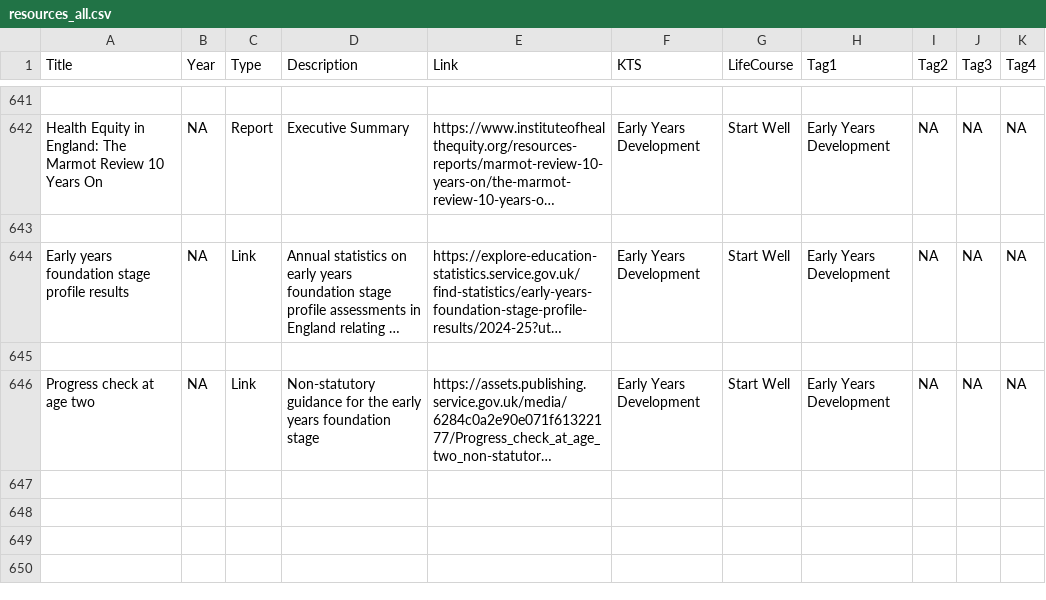
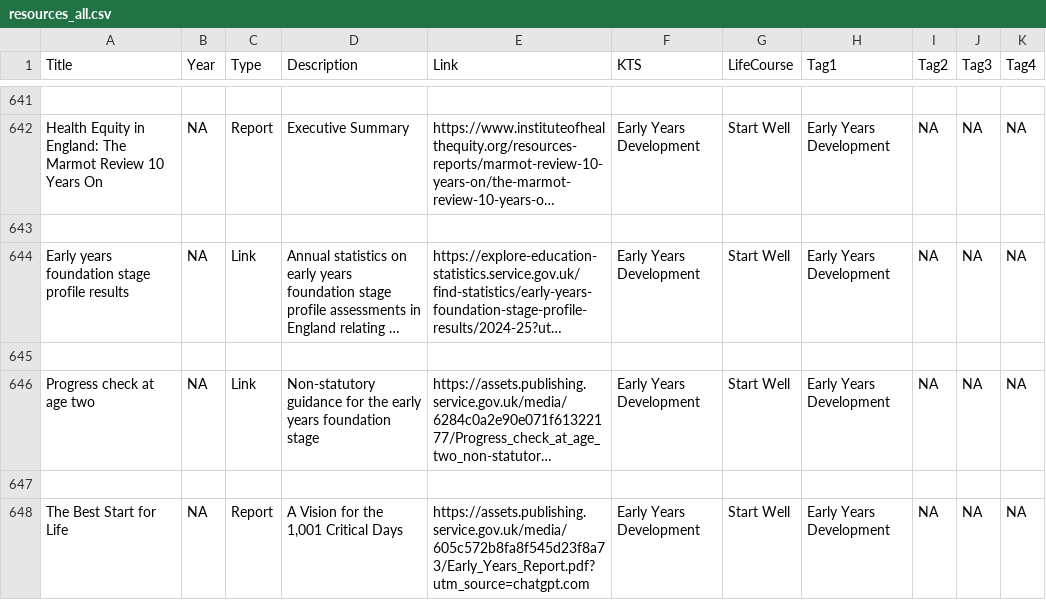
Before and after one commit to DerbyshireKIT/jsna-resources, a CSV file: resources_all.csv, drawn as a sheet; only a part is shown, gaps mark what is left out; long unchanged cells end in …; the diff names each change by its address in the sheet, - before the commit and + after, or states it on an @@ line.

Commit message:
Add resource: The Best  Start for Life

```diff
--- a/resources_all.csv
+++ b/resources_all.csv
+row 647: (empty)
+row 648: The Best Start for Life | NA | Report | A Vision for the 1,001 Critical Days | https://assets.publishing.service.gov.uk/media/605c572b8fa8f545d23f8a73/Early_Years_Report.pdf?utm_source=chatgpt.com | Early Years Development | Start Well | Early Years Development | NA | NA | NA
```
